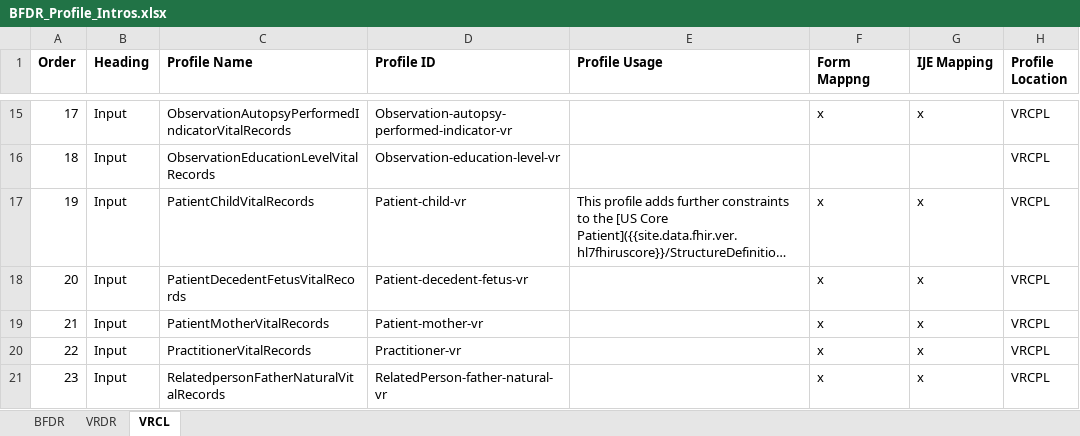
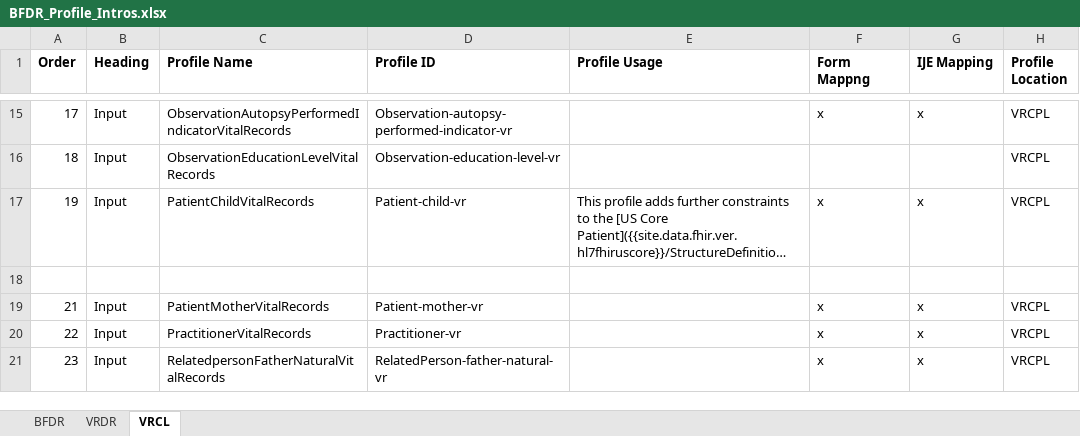
Before and after one commit to nightingaleproject/vital_records_sandbox_ig, an Excel workbook: input/mapping/BFDR_Profile_Intros.xlsx, sheet VRCL, drawn as a sheet; only a part is shown, gaps mark what is left out; long unchanged cells end in …; values as stored, in another font and other column widths than the file's, no borders; the diff names each change by its address in the sheet, - before the commit and + after, or states it on an @@ line.

```diff
--- a/input/mapping/BFDR_Profile_Intros.xlsx (sheet VRCL)
+++ b/input/mapping/BFDR_Profile_Intros.xlsx (sheet VRCL)
-row 18: 20 | Input | PatientDecedentFetusVitalRecords | Patient-decedent-fetus-vr |  | x | x | VRCPL
+row 18: (empty)
```
Also changed, not shown: sheet BFDR, input/images/IJE_File_Layouts_Version_2021_FHIR-2023-02-22-All-Combined.xlsx, input/mapping/BFDR_Forms_Mapping.xlsx, 7 other files.
